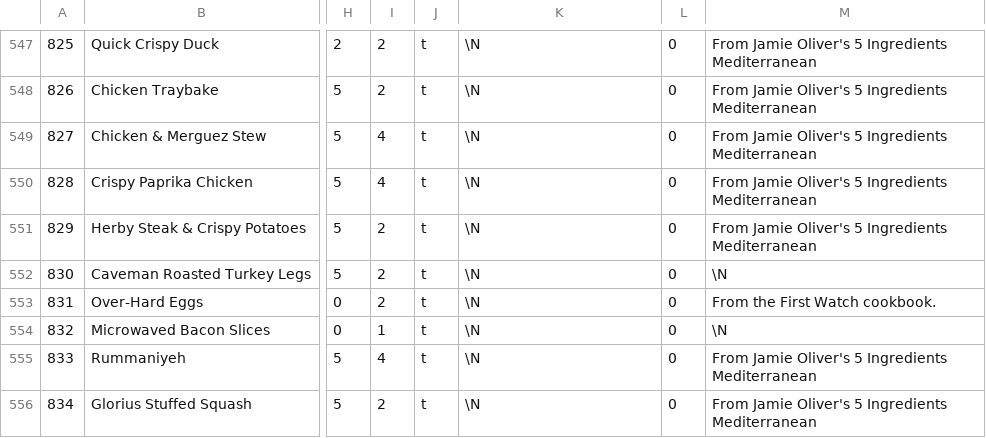
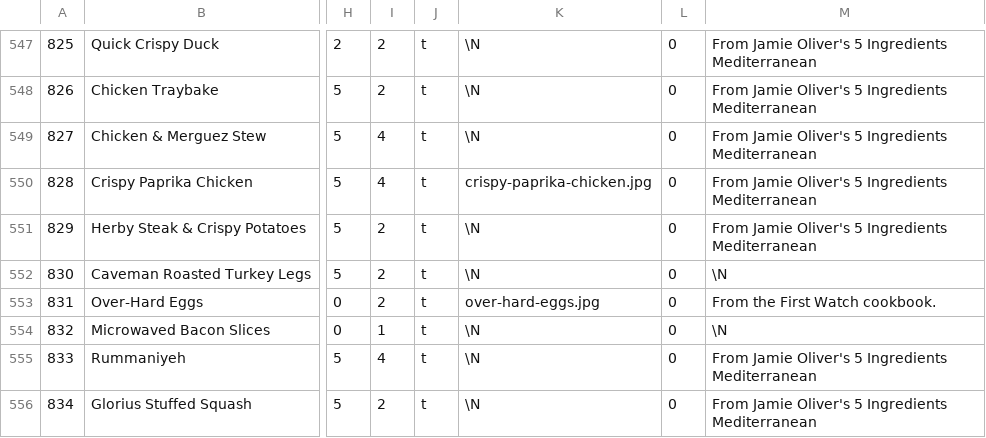
Before and after one commit to gscanlon21/a-feast-a-day, a CSV file: .backups/recipes.csv, drawn as a sheet; only a part is shown, gaps mark what is left out; the diff covers the shown part only; the diff names each change by its address in the sheet, - before the commit and + after, or states it on an @@ line.

```diff
--- a/.backups/recipes.csv
+++ b/.backups/recipes.csv
-K550: \N
+K550: crispy-paprika-chicken.jpg
-K553: \N
+K553: over-hard-eggs.jpg
```
Also changed, not shown: 5 added rows and 17 edited cells elsewhere in this file, .backups/ingredients.csv, 1 other file.
